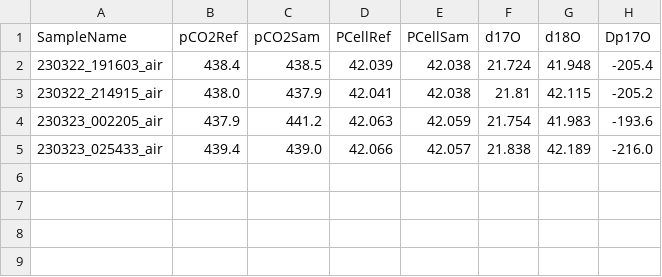
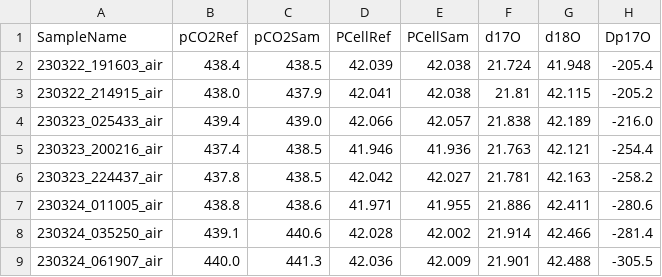
Before and after one commit to davidbajnai/TARDIS, a CSV file: Manuscript/Figure_6_Data.csv, drawn as a sheet.

```diff
--- a/Manuscript/Figure_6_Data.csv
+++ b/Manuscript/Figure_6_Data.csv
@@ -3,3 +3,7 @@ SampleName,pCO2Ref,pCO2Sam,PCellRef,PCellSam,d17O,d18O,Dp17O
 230322_214915_air,438.0,437.9,42.041,42.038,21.81,42.115,-205.2
-230323_002205_air,437.9,441.2,42.063,42.059,21.754,41.983,-193.6
 230323_025433_air,439.4,439.0,42.066,42.057,21.838,42.189,-216.0
+230323_200216_air,437.4,438.5,41.946,41.936,21.763,42.121,-254.4
+230323_224437_air,437.8,438.5,42.042,42.027,21.781,42.163,-258.2
+230324_011005_air,438.8,438.6,41.971,41.955,21.886,42.411,-280.6
+230324_035250_air,439.1,440.6,42.028,42.002,21.914,42.466,-281.4
+230324_061907_air,440.0,441.3,42.036,42.009,21.901,42.488,-305.5
```
Also changed, not shown: 1 other file.
